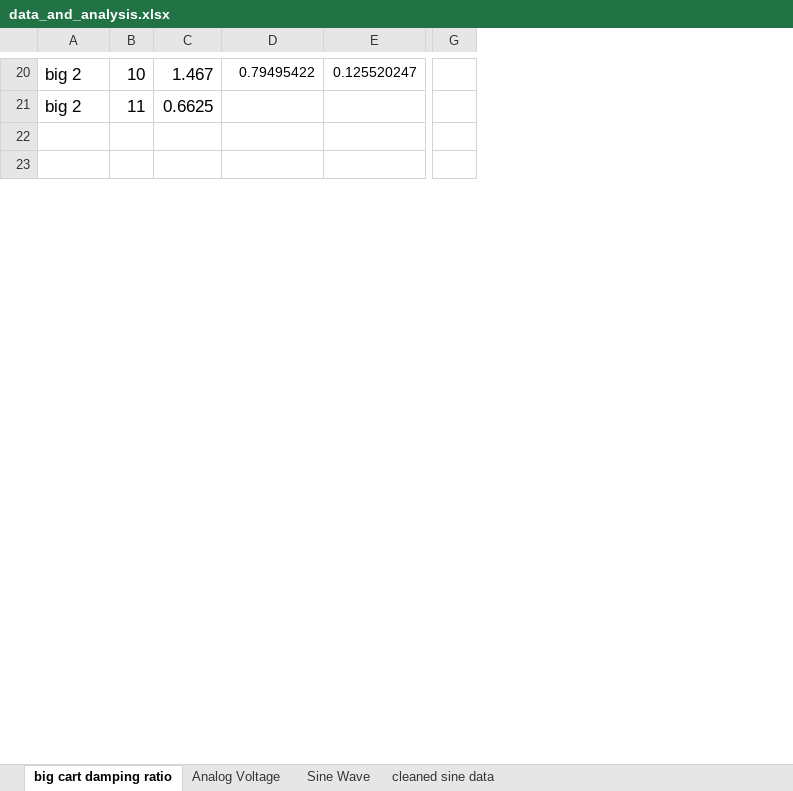
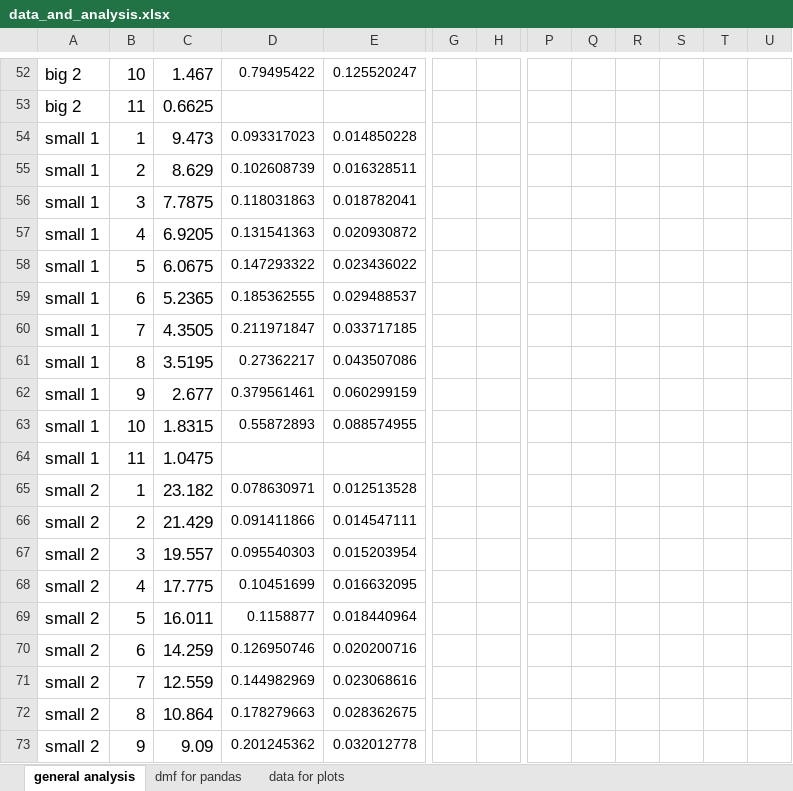
Before and after one commit to notcobi/MEC-E-403, an Excel workbook: Lab 3 - Vibrations/data_and_analysis.xlsx, sheet general analysis, drawn as a sheet; only a part is shown, gaps mark what is left out; values as stored, in another font and other column widths than the file's, no borders; charts and pictures not drawn; removed rows and columns are numbered as before the commit, all else as after; rows hold the shown columns only; the diff covers the shown part only; the diff names each change by its address in the sheet, - before the commit and + after, or states it on an @@ line.

```diff
--- a/Lab 3 - Vibrations/data_and_analysis.xlsx (sheet general analysis)
+++ b/Lab 3 - Vibrations/data_and_analysis.xlsx (sheet general analysis)
-sheet tab: big cart damping ratio
+sheet tab: general analysis
-sheet tab: cleaned sine data
+sheet tab: data for plots
-sheet tab: Analog Voltage
-sheet tab: Sine Wave
+sheet tab: dmf for pandas
-column G, empty
+column G, empty
+column H, empty
+column P, empty
+column Q, empty
+column R, empty
+column S, empty
+column T, empty
+column U, empty
-A54:A55: (empty)
+A54:A55: small 1
-B54: (empty)
+B54: 1
-C54: (empty)
+C54: 9.473
-D54: (empty)
+D54: 0.093317023
-E54: (empty)
+E54: 0.014850228
-B55: (empty)
+B55: 2
-C55: (empty)
+C55: 8.629
-D55: (empty)
+D55: 0.102608739
-E55: (empty)
+E55: 0.016328511
+row 56: small 1 | 3 | 7.7875 | 0.118031863 | 0.018782041
+row 57: small 1 | 4 | 6.9205 | 0.131541363 | 0.020930872
+row 58: small 1 | 5 | 6.0675 | 0.147293322 | 0.023436022
+row 59: small 1 | 6 | 5.2365 | 0.185362555 | 0.029488537
+row 60: small 1 | 7 | 4.3505 | 0.211971847 | 0.033717185
+row 61: small 1 | 8 | 3.5195 | 0.27362217 | 0.043507086
+row 62: small 1 | 9 | 2.677 | 0.379561461 | 0.060299159
+row 63: small 1 | 10 | 1.8315 | 0.55872893 | 0.088574955
+row 64: small 1 | 11 | 1.0475
+row 65: small 2 | 1 | 23.182 | 0.078630971 | 0.012513528
+row 66: small 2 | 2 | 21.429 | 0.091411866 | 0.014547111
+row 67: small 2 | 3 | 19.557 | 0.095540303 | 0.015203954
+row 68: small 2 | 4 | 17.775 | 0.10451699 | 0.016632095
+row 69: small 2 | 5 | 16.011 | 0.1158877 | 0.018440964
+row 70: small 2 | 6 | 14.259 | 0.126950746 | 0.020200716
+row 71: small 2 | 7 | 12.559 | 0.144982969 | 0.023068616
+row 72: small 2 | 8 | 10.864 | 0.178279663 | 0.028362675
+row 73: small 2 | 9 | 9.09 | 0.201245362 | 0.032012778
```
Also changed, not shown: 51 added rows, 20 removed rows, 1 removed column and 16 edited cells elsewhere in this sheet, sheet data for plots, formulas that keep their value, hidden cells, charts or pictures, 53 other files.
